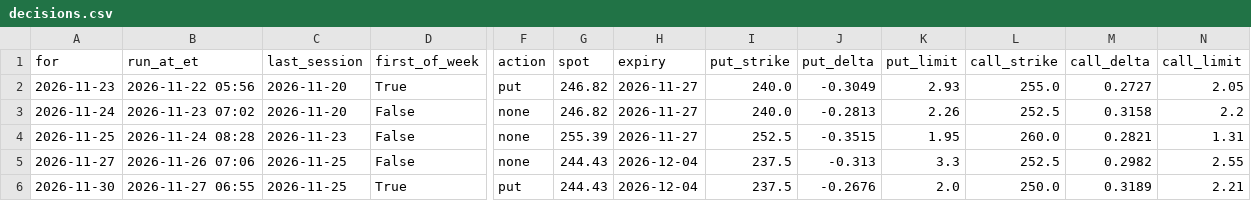
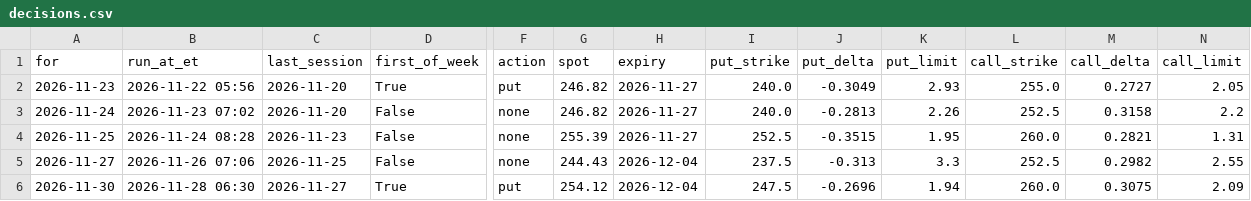
Before and after one commit to apinyanadal/535Wheel, a CSV file: logs/decisions.csv, drawn as a sheet; only a part is shown, gaps mark what is left out; the diff names each change by its address in the sheet, - before the commit and + after, or states it on an @@ line.

```diff
--- a/logs/decisions.csv
+++ b/logs/decisions.csv
-B6 (run_at_et): 2026-11-27 06:55
+B6 (run_at_et): 2026-11-28 06:30
-C6 (last_session): 2026-11-25
+C6 (last_session): 2026-11-27
-G6 (spot): 244.43
+G6 (spot): 254.12
-I6 (put_strike): 237.5
+I6 (put_strike): 247.5
-J6 (put_delta): -0.2676
+J6 (put_delta): -0.2696
-K6 (put_limit): 2.0
+K6 (put_limit): 1.94
-L6 (call_strike): 250.0
+L6 (call_strike): 260.0
-M6 (call_delta): 0.3189
+M6 (call_delta): 0.3075
-N6 (call_limit): 2.21
+N6 (call_limit): 2.09
```
Also changed, not shown: 3 other files.
